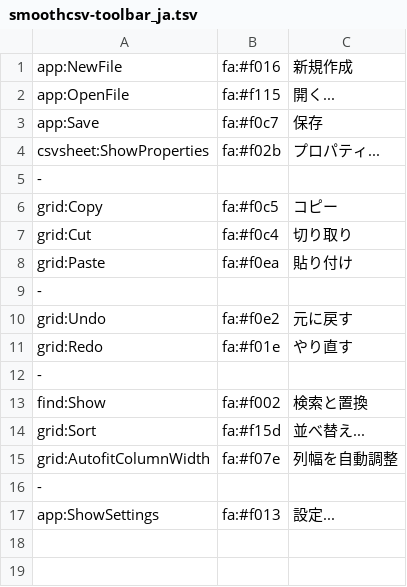
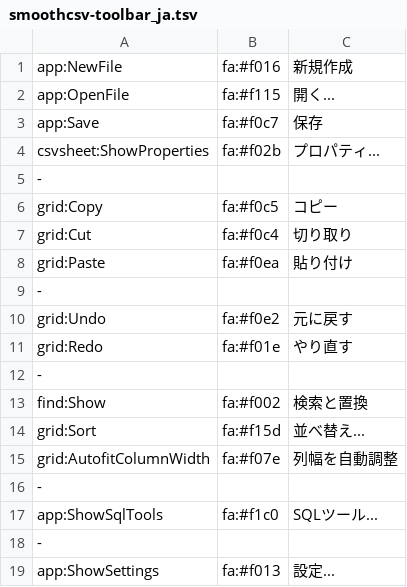
Before and after one commit to kohii/smoothcsv, a TSV file: smoothcsv-app-modules/smoothcsv-core/src/main/resources/smoothcsv-core/smoothcsv-toolbar_ja.tsv, drawn as a sheet.

Commit message:
Add a Japanese menu for SQL Tools

```diff
--- a/smoothcsv-app-modules/smoothcsv-core/src/main/resources/smoothcsv-core/smoothcsv-toolbar_ja.tsv
+++ b/smoothcsv-app-modules/smoothcsv-core/src/main/resources/smoothcsv-core/smoothcsv-toolbar_ja.tsv
@@ -16,2 +16,4 @@ grid:AutofitColumnWidth	fa:#f07e	列幅を自動調整
 -
+app:ShowSqlTools	fa:#f1c0	SQLツール...
+-
 app:ShowSettings	fa:#f013	設定...
```
Also changed, not shown: smoothcsv-app-modules/smoothcsv-core/src/main/resources/smoothcsv-core/smoothcsv-menubar_ja.tsv.
